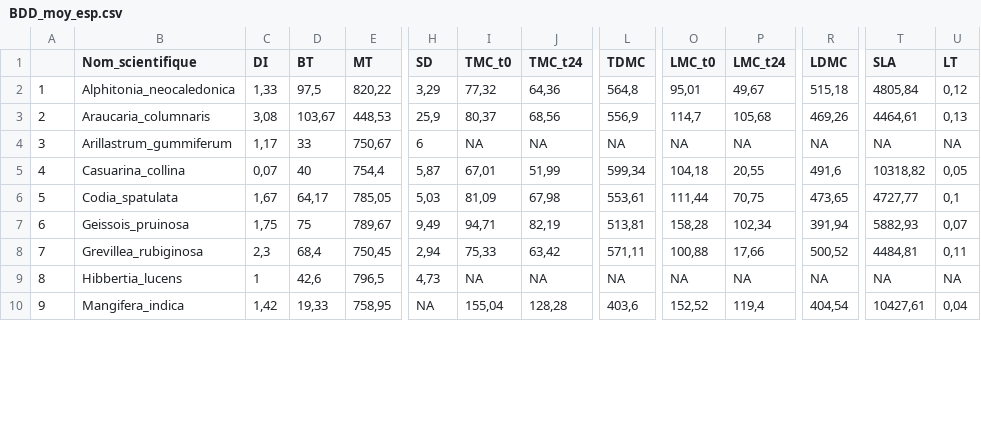
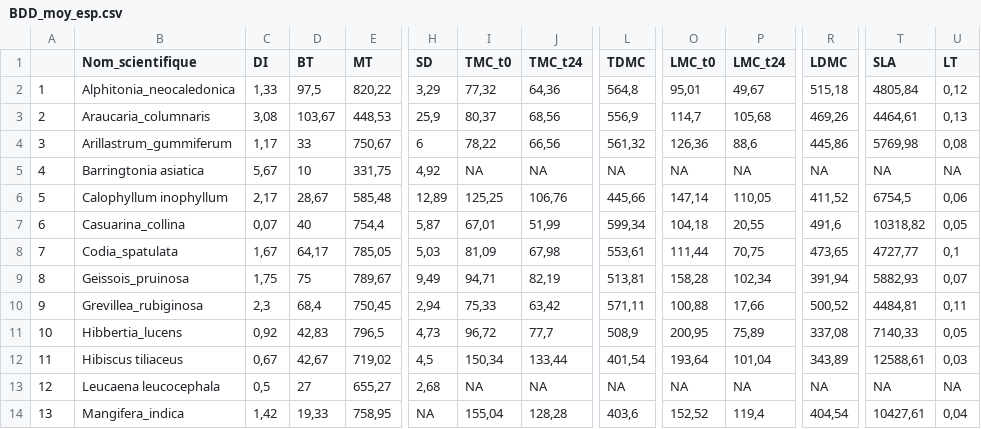
Before and after one commit to Vaea-lef/Stage_inflammabilit-, a CSV file: Data/BDD_moy_esp.csv, drawn as a sheet; only a part is shown, gaps mark what is left out; addresses are those after the commit; rows hold the shown columns only; the diff covers the shown part only; the diff names each change by its address in the sheet, - before the commit and + after, or states it on an @@ line.

```diff
--- a/Data/BDD_moy_esp.csv
+++ b/Data/BDD_moy_esp.csv
-I4 (TMC_t0): NA
+I4 (TMC_t0): 78,22
-J4 (TMC_t24): NA
+J4 (TMC_t24): 66,56
-L4 (TDMC): NA
+L4 (TDMC): 561,32
-O4 (LMC_t0): NA
+O4 (LMC_t0): 126,36
-P4 (LMC_t24): NA
+P4 (LMC_t24): 88,6
-R4 (LDMC): NA
+R4 (LDMC): 445,86
-T4 (SLA): NA
+T4 (SLA): 5769,98
-U4 (LT): NA
+U4 (LT): 0,08
+row 5: 4 | Barringtonia asiatica | 5,67 | 10 | 331,75 | 4,92 | NA | NA | NA | NA | NA | NA | NA | NA
+row 6: 5 | Calophyllum inophyllum | 2,17 | 28,67 | 585,48 | 12,89 | 125,25 | 106,76 | 445,66 | 147,14 | 110,05 | 411,52 | 6754,5 | 0,06
@@ column A renumbered from row 7 down @@
-C11 (DI): 1
+C11 (DI): 0,92
-D11 (BT): 42,6
+D11 (BT): 42,83
-I11 (TMC_t0): NA
+I11 (TMC_t0): 96,72
-J11 (TMC_t24): NA
+J11 (TMC_t24): 77,7
-L11 (TDMC): NA
+L11 (TDMC): 508,9
-O11 (LMC_t0): NA
+O11 (LMC_t0): 200,95
-P11 (LMC_t24): NA
+P11 (LMC_t24): 75,89
-R11 (LDMC): NA
+R11 (LDMC): 337,08
-T11 (SLA): NA
+T11 (SLA): 7140,33
-U11 (LT): NA
+U11 (LT): 0,05
+row 12: 11 | Hibiscus tiliaceus | 0,67 | 42,67 | 719,02 | 4,5 | 150,34 | 133,44 | 401,54 | 193,64 | 101,04 | 343,89 | 12588,61 | 0,03
+row 13: 12 | Leucaena leucocephala | 0,5 | 27 | 655,27 | 2,68 | NA | NA | NA | NA | NA | NA | NA | NA
```
Also changed, not shown: 2 added rows and 20 edited cells elsewhere in this file, Data/BDD_Echantillonnage.csv, Data/BDD_Inflammabilite.csv, 8 other files.
